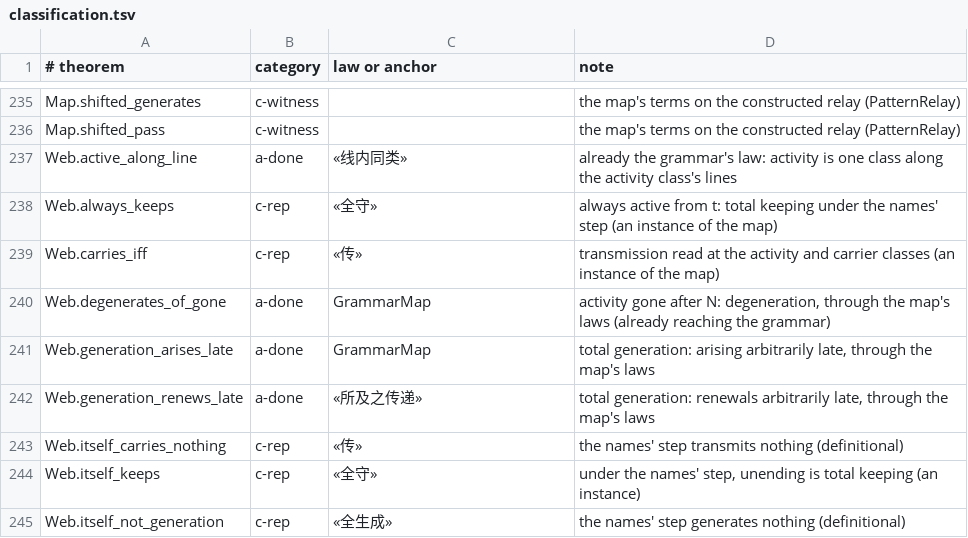
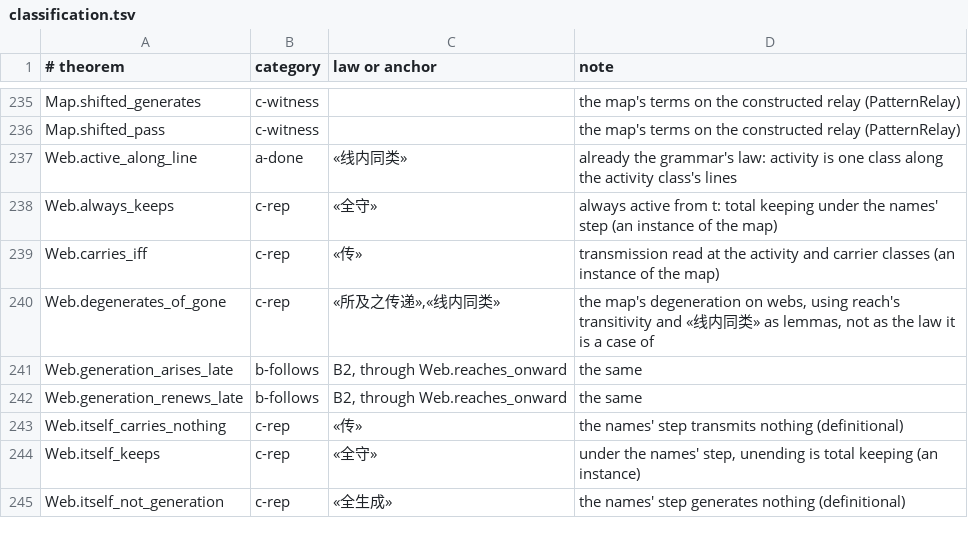
Before and after one commit to yongxu/theories, a TSV file: _process/research/2026-10-05-generative-foundation-review/root-foundation/development/ou3f-activity-laws/data/classification.tsv, drawn as a sheet; only a part is shown, gaps mark what is left out; the diff covers the shown part only.

Commit message:
OU3f audit after its independent review (REVIEW-OU3f.md, every finding taken): closure added among the candidate laws (six inductions over steps now cases of it, on EC6b's precedent); the Lineage bridge restated on the restricted step (true for every k; unique from «迭之定», origin from «迭之定前»); cons representation, ends and lineages_apart following; B2 bounded, with its positive form on «不穷» (reaches_onward, five MapInstances rows following); CensusWebs.keep_pace central (balance, represented); the field-free rows' balance and anchors; the sampling pair; the MapInstances anchors; small applied the same way; the review's two compiled checks kept

```diff
--- a/_process/research/2026-10-05-generative-foundation-review/root-foundation/development/ou3f-activity-laws/data/classification.tsv
+++ b/_process/research/2026-10-05-generative-foundation-review/root-foundation/development/ou3f-activity-laws/data/classification.tsv
@@ -239,5 +239,5 @@ Web.always_keeps	c-rep	«全守»	always active from t: total keeping under the
 Web.carries_iff	c-rep	«传»	transmission read at the activity and carrier classes (an instance of the map)
-Web.degenerates_of_gone	a-done	GrammarMap	activity gone after N: degeneration, through the map's laws (already reaching the grammar)
-Web.generation_arises_late	a-done	GrammarMap	total generation: arising arbitrarily late, through the map's laws
-Web.generation_renews_late	a-done	«所及之传递»	total generation: renewals arbitrarily late, through the map's laws
+Web.degenerates_of_gone	c-rep	«所及之传递»,«线内同类»	the map's degeneration on webs, using reach's transitivity and «线内同类» as lemmas, not as the law it is a case of
+Web.generation_arises_late	b-follows	B2, through Web.reaches_onward	the same
+Web.generation_renews_late	b-follows	B2, through Web.reaches_onward	the same
 Web.itself_carries_nothing	c-rep	«传»	the names' step transmits nothing (definitional)
```
Also changed, not shown: 78 edited cells elsewhere in this file, 6 other files.
